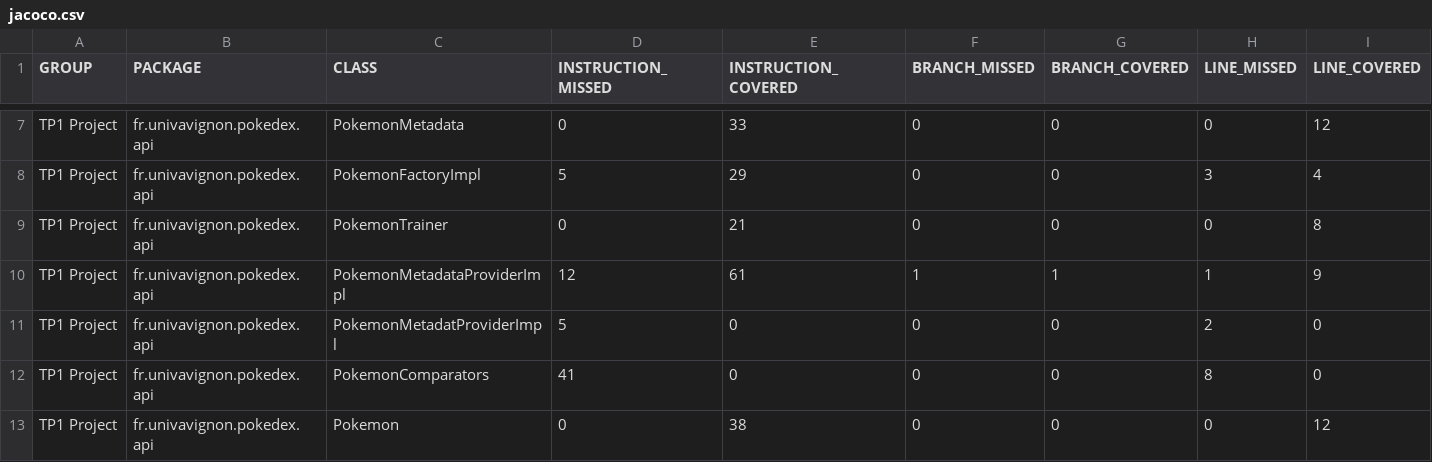
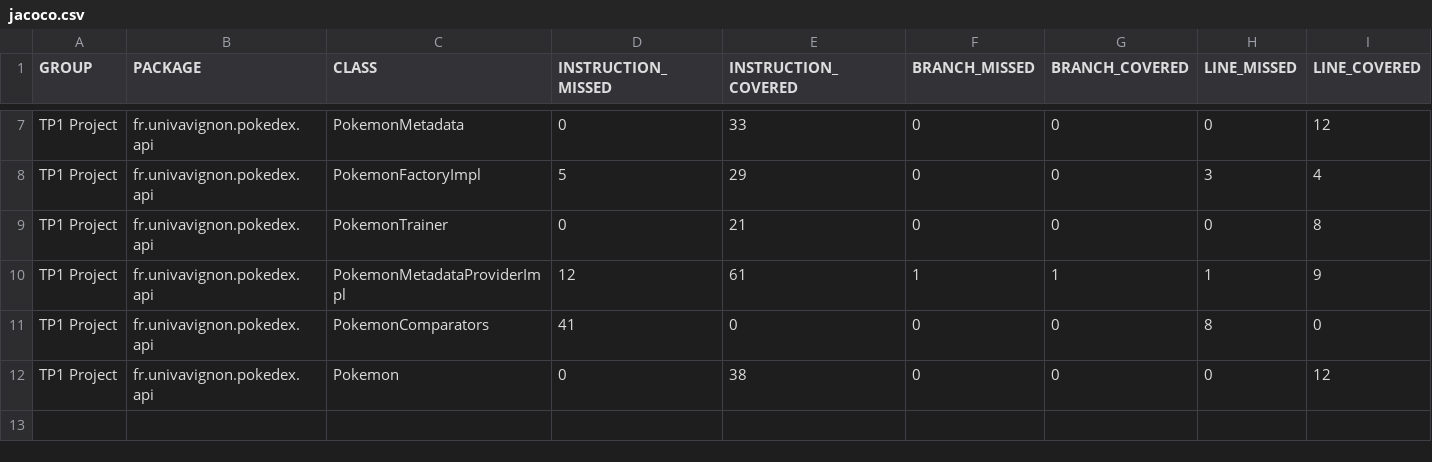
Before and after one commit to MOINAHADIDJA/ceri-m1-techniques-de-test, a CSV file: target/site/jacoco/jacoco.csv, drawn as a sheet; only a part is shown, gaps mark what is left out; rows hold the shown columns only; the diff names each change by its address in the sheet, - before the commit and + after, or states it on an @@ line.

```diff
--- a/target/site/jacoco/jacoco.csv
+++ b/target/site/jacoco/jacoco.csv
-row 11: TP1 Project | fr.univavignon.pokedex.api | PokemonMetadatProviderImpl | 5 | 0 | 0 | 0 | 2 | 0
```
Also changed, not shown: 58 other files.
